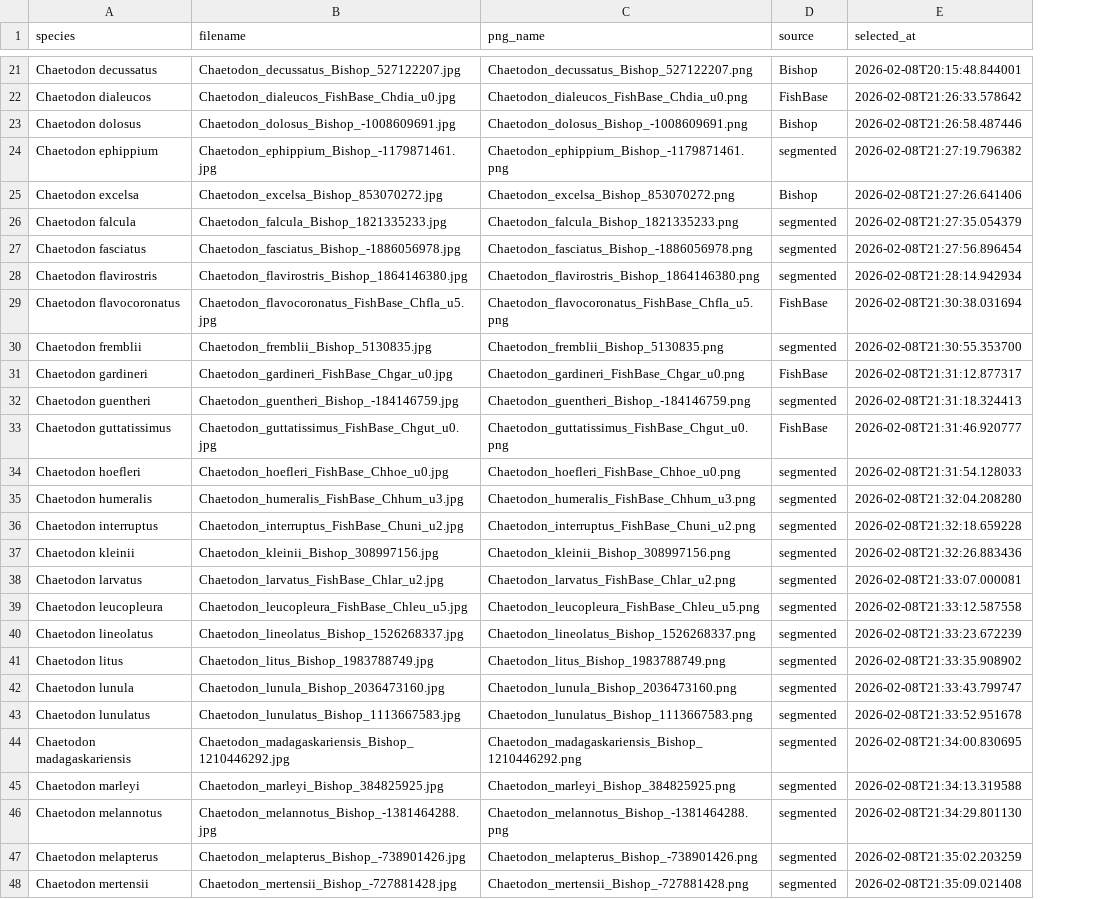
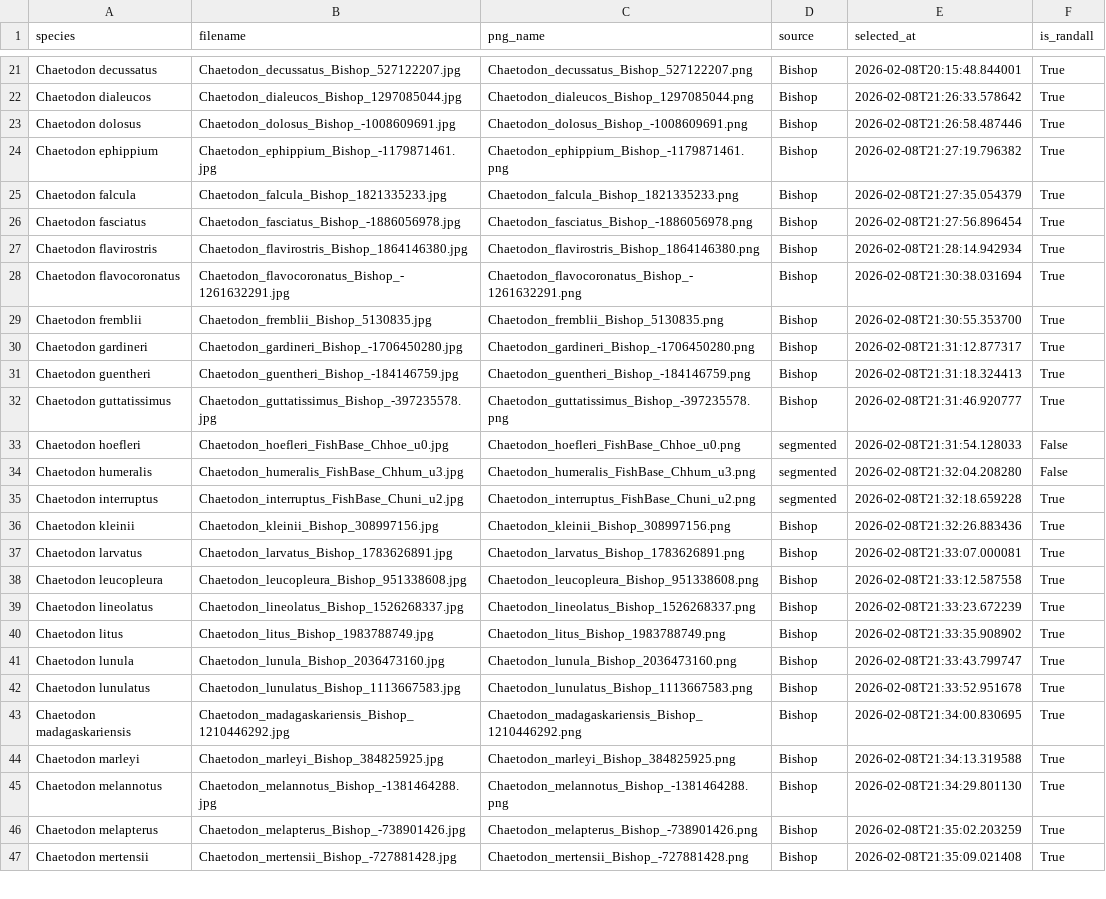
Before and after one commit to michaelalfaro/downloading-fish-images-2026, a CSV file: analysis/approach_1_gmm/species_exemplar.csv, drawn as a sheet; only a part is shown, gaps mark what is left out; removed rows and columns are numbered as before the commit, all else as after; the diff covers the shown part only; the diff names each change by its address in the sheet, - before the commit and + after, or states it on an @@ line.

```diff
--- a/analysis/approach_1_gmm/species_exemplar.csv
+++ b/analysis/approach_1_gmm/species_exemplar.csv
+column F (is_randall), rows 21-47: True | True | True | True | True | True | True | True | True | True | True | True | False | False | True | True | True | True | True | True | True | True | True | True | True | True | True
-B22 (filename): Chaetodon_dialeucos_FishBase_Chdia_u0.jpg
+B22 (filename): Chaetodon_dialeucos_Bishop_1297085044.jpg
-C22 (png_name): Chaetodon_dialeucos_FishBase_Chdia_u0.png
+C22 (png_name): Chaetodon_dialeucos_Bishop_1297085044.png
-D22 (source): FishBase
+D22 (source): Bishop
-D24 (source): segmented
+D24 (source): Bishop
-row 25: Chaetodon excelsa | Chaetodon_excelsa_Bishop_853070272.jpg | Chaetodon_excelsa_Bishop_853070272.png | Bishop | 2026-02-08T21:27:26.641406
-D25:D27 (source): segmented
+D25:D27 (source): Bishop
-B28 (filename): Chaetodon_flavocoronatus_FishBase_Chfla_u5.jpg
+B28 (filename): Chaetodon_flavocoronatus_Bishop_-1261632291.jpg
-C28 (png_name): Chaetodon_flavocoronatus_FishBase_Chfla_u5.png
+C28 (png_name): Chaetodon_flavocoronatus_Bishop_-1261632291.png
-D28 (source): FishBase
+D28 (source): Bishop
-D29 (source): segmented
+D29 (source): Bishop
-B30 (filename): Chaetodon_gardineri_FishBase_Chgar_u0.jpg
+B30 (filename): Chaetodon_gardineri_Bishop_-1706450280.jpg
-C30 (png_name): Chaetodon_gardineri_FishBase_Chgar_u0.png
+C30 (png_name): Chaetodon_gardineri_Bishop_-1706450280.png
-D30 (source): FishBase
+D30 (source): Bishop
-D31 (source): segmented
+D31 (source): Bishop
-B32 (filename): Chaetodon_guttatissimus_FishBase_Chgut_u0.jpg
+B32 (filename): Chaetodon_guttatissimus_Bishop_-397235578.jpg
-C32 (png_name): Chaetodon_guttatissimus_FishBase_Chgut_u0.png
+C32 (png_name): Chaetodon_guttatissimus_Bishop_-397235578.png
-D32 (source): FishBase
+D32 (source): Bishop
-D36:D47 (source): segmented
+D36:D47 (source): Bishop
-B37 (filename): Chaetodon_larvatus_FishBase_Chlar_u2.jpg
+B37 (filename): Chaetodon_larvatus_Bishop_1783626891.jpg
-C37 (png_name): Chaetodon_larvatus_FishBase_Chlar_u2.png
+C37 (png_name): Chaetodon_larvatus_Bishop_1783626891.png
-B38 (filename): Chaetodon_leucopleura_FishBase_Chleu_u5.jpg
+B38 (filename): Chaetodon_leucopleura_Bishop_951338608.jpg
-C38 (png_name): Chaetodon_leucopleura_FishBase_Chleu_u5.png
+C38 (png_name): Chaetodon_leucopleura_Bishop_951338608.png
```
Also changed, not shown: 1 removed row and 143 edited cells elsewhere in this file, analysis/approach_1_gmm/species_gestalt_k.csv, 9 other files.
